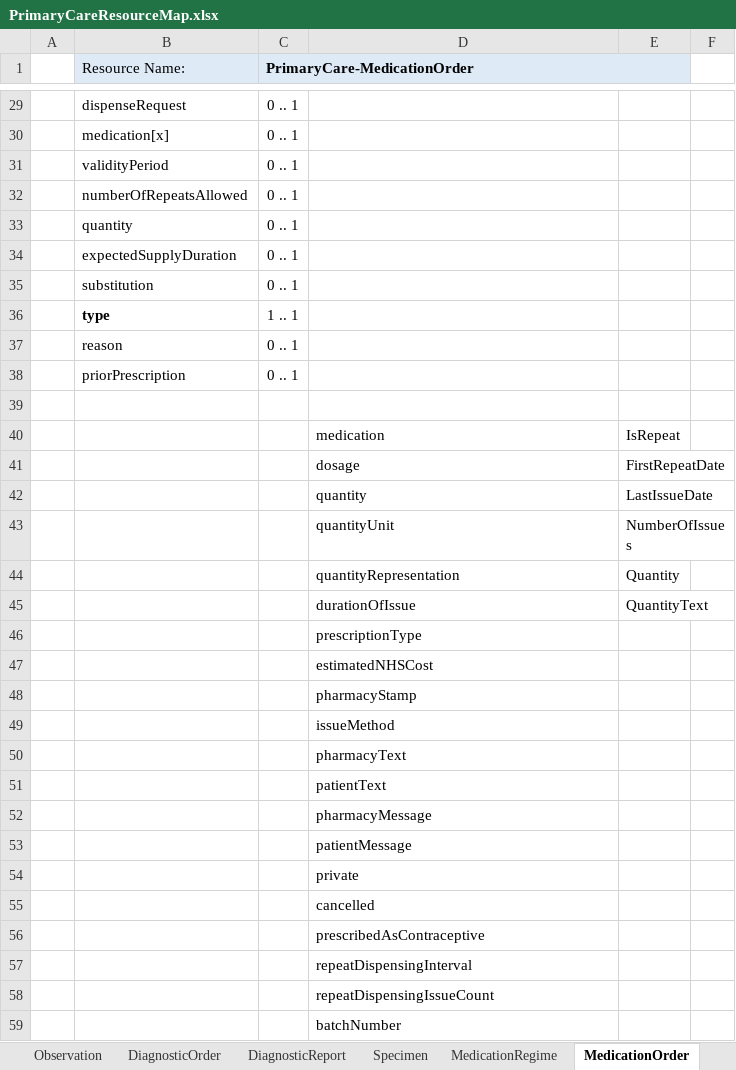
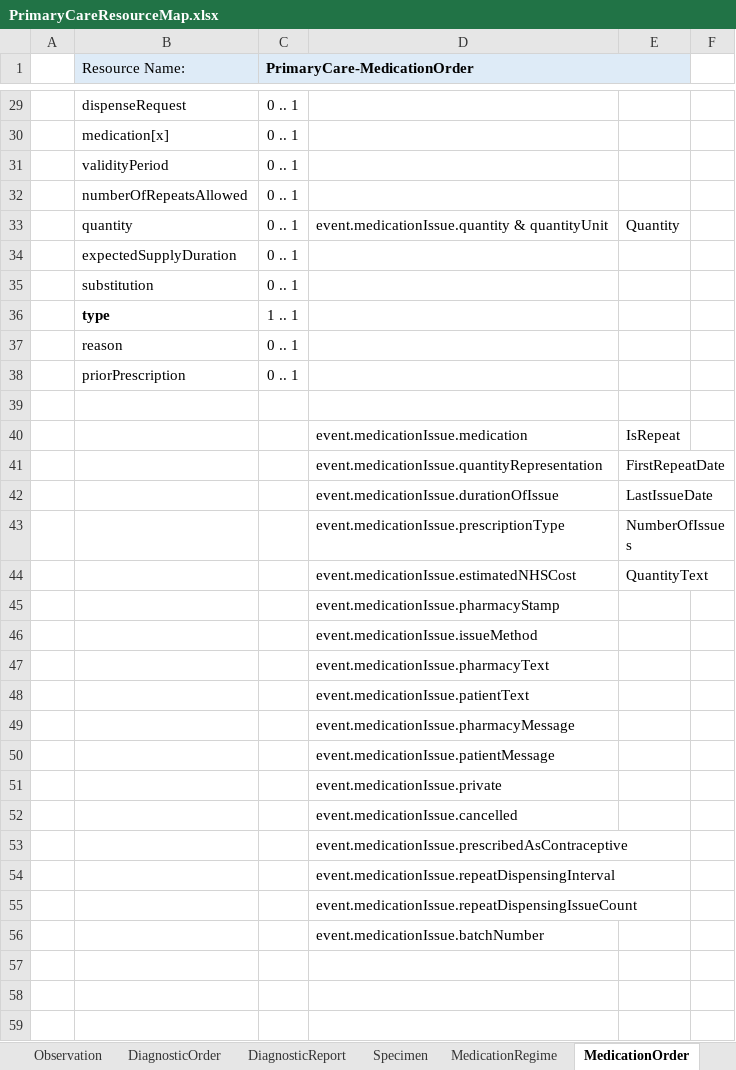
Before and after one commit to endeavourhealth/FHIR-Profiles, an Excel workbook: Docs/PrimaryCareResourceMap.xlsx, sheet MedicationOrder, drawn as a sheet; only a part is shown, gaps mark what is left out; values as stored, in another font and other column widths than the file's, no borders; removed rows and columns are numbered as before the commit, all else as after; the diff covers the shown part only; the diff names each change by its address in the sheet, - before the commit and + after, or states it on an @@ line.

```diff
--- a/Docs/PrimaryCareResourceMap.xlsx (sheet MedicationOrder)
+++ b/Docs/PrimaryCareResourceMap.xlsx (sheet MedicationOrder)
-D33: (empty)
+D33: event.medicationIssue.quantity & quantityUnit
-E33: (empty)
+E33: Quantity
-D40: medication
+D40: event.medicationIssue.medication
-D41: dosage
+D41: event.medicationIssue.quantityRepresentation
-D42: quantity
+D42: event.medicationIssue.durationOfIssue
-D43: quantityUnit
+D43: event.medicationIssue.prescriptionType
-row 44:  |  |  | quantityRepresentation | Quantity
-D44: durationOfIssue
+D44: event.medicationIssue.estimatedNHSCost
-D45: prescriptionType
+D45: event.medicationIssue.pharmacyStamp
-D46: estimatedNHSCost
+D46: event.medicationIssue.issueMethod
-D47: pharmacyStamp
+D47: event.medicationIssue.pharmacyText
-D48: issueMethod
+D48: event.medicationIssue.patientText
-D49: pharmacyText
+D49: event.medicationIssue.pharmacyMessage
-D50: patientText
+D50: event.medicationIssue.patientMessage
-D51: pharmacyMessage
+D51: event.medicationIssue.private
-D52: patientMessage
+D52: event.medicationIssue.cancelled
-D53: private
+D53: event.medicationIssue.prescribedAsContraceptive
-D54: cancelled
+D54: event.medicationIssue.repeatDispensingInterval
-D55: prescribedAsContraceptive
+D55: event.medicationIssue.repeatDispensingIssueCount
-D56: repeatDispensingInterval
+D56: event.medicationIssue.batchNumber
-row 58:  |  |  | repeatDispensingIssueCount
-row 59:  |  |  | batchNumber
```
Also changed, not shown: 1 edited cell elsewhere in this sheet, sheet Condition, sheet ReferralRequest, sheet AllergyIntolerance, 1 other file.
